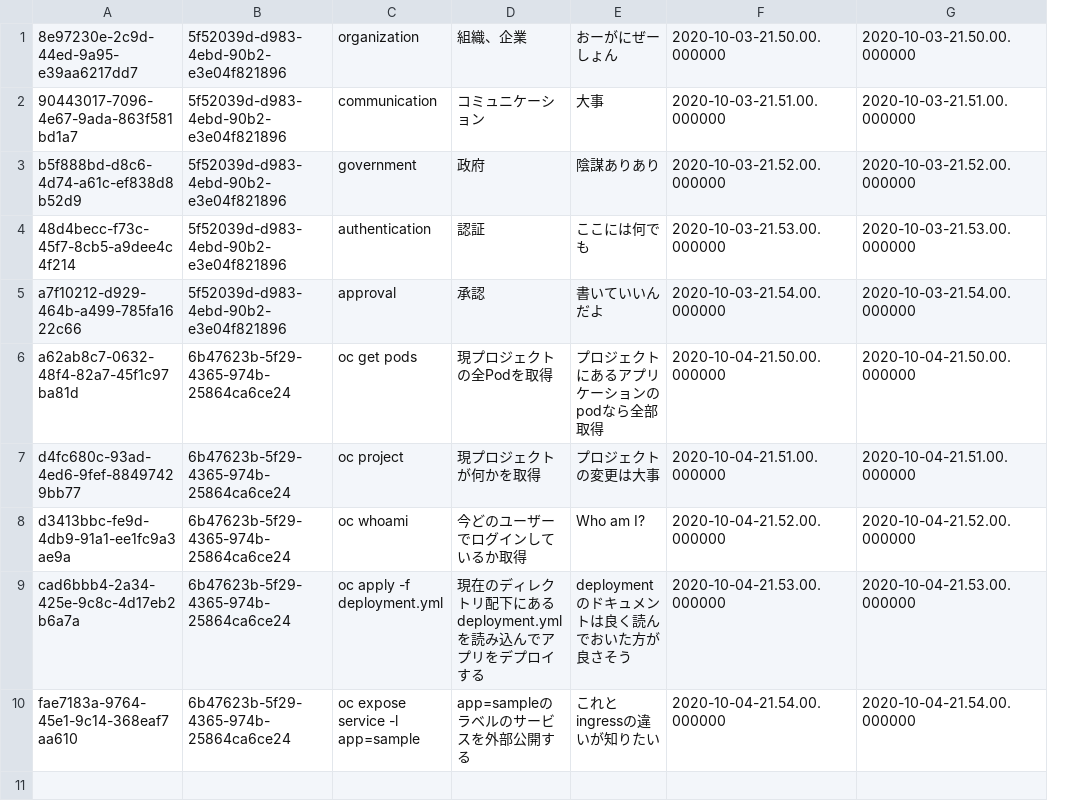
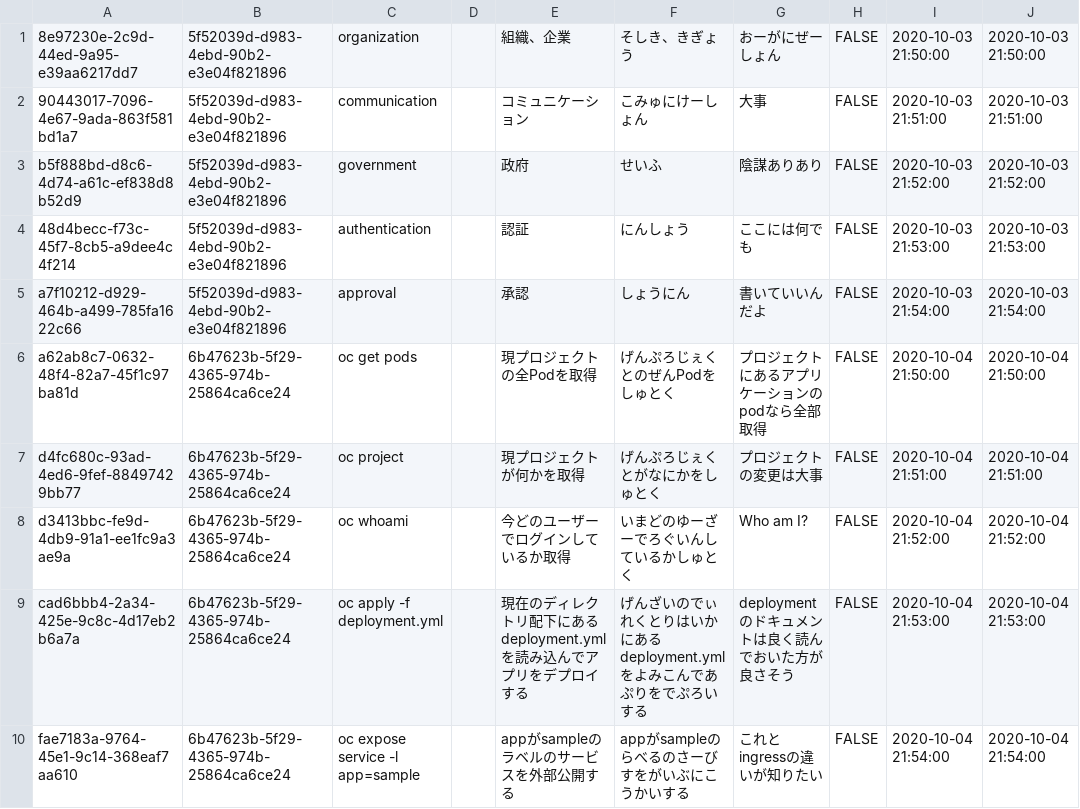
Before and after one commit to rikkyrice/typing-game, a CSV file: config/db/data/words.csv, drawn as a sheet; removed rows and columns are numbered as before the commit, all else as after; the diff names each change by its address in the sheet, - before the commit and + after, or states it on an @@ line.

```diff
--- a/config/db/data/words.csv
+++ b/config/db/data/words.csv
+column D, empty
+column F, rows 1-10: そしき、きぎょう | こみゅにけーしょん | せいふ | にんしょう | しょうにん | げんぷろじぇくとのぜんPodをしゅとく | げんぷろじぇくとがなにかをしゅとく | いまどのゆーざーでろぐいんしているかしゅとく | げんざいのでぃれくとりはいかにあるdeployment.ymlをよみこんであぷりをでぷろいする | appがsampleのらべるのさーびすをがいぶにこうかいする
-column F, rows 1-10: 2020-10-03-21.50.00.000000 | 2020-10-03-21.51.00.000000 | 2020-10-03-21.52.00.000000 | 2020-10-03-21.53.00.000000 | 2020-10-03-21.54.00.000000 | 2020-10-04-21.50.00.000000 | 2020-10-04-21.51.00.000000 | 2020-10-04-21.52.00.000000 | 2020-10-04-21.53.00.000000 | 2020-10-04-21.54.00.000000
-column G, rows 1-10: 2020-10-03-21.50.00.000000 | 2020-10-03-21.51.00.000000 | 2020-10-03-21.52.00.000000 | 2020-10-03-21.53.00.000000 | 2020-10-03-21.54.00.000000 | 2020-10-04-21.50.00.000000 | 2020-10-04-21.51.00.000000 | 2020-10-04-21.52.00.000000 | 2020-10-04-21.53.00.000000 | 2020-10-04-21.54.00.000000
+column H, rows 1-10: all FALSE
+column I, rows 1-10: 2020-10-03 21:50:00 | 2020-10-03 21:51:00 | 2020-10-03 21:52:00 | 2020-10-03 21:53:00 | 2020-10-03 21:54:00 | 2020-10-04 21:50:00 | 2020-10-04 21:51:00 | 2020-10-04 21:52:00 | 2020-10-04 21:53:00 | 2020-10-04 21:54:00
+column J, rows 1-10: 2020-10-03 21:50:00 | 2020-10-03 21:51:00 | 2020-10-03 21:52:00 | 2020-10-03 21:53:00 | 2020-10-03 21:54:00 | 2020-10-04 21:50:00 | 2020-10-04 21:51:00 | 2020-10-04 21:52:00 | 2020-10-04 21:53:00 | 2020-10-04 21:54:00
-E10: app=sampleのラベルのサービスを外部公開する
+E10: appがsampleのラベルのサービスを外部公開する
```
Also changed, not shown: config/db/data/scores.csv, config/db/data/wordlists.csv.
